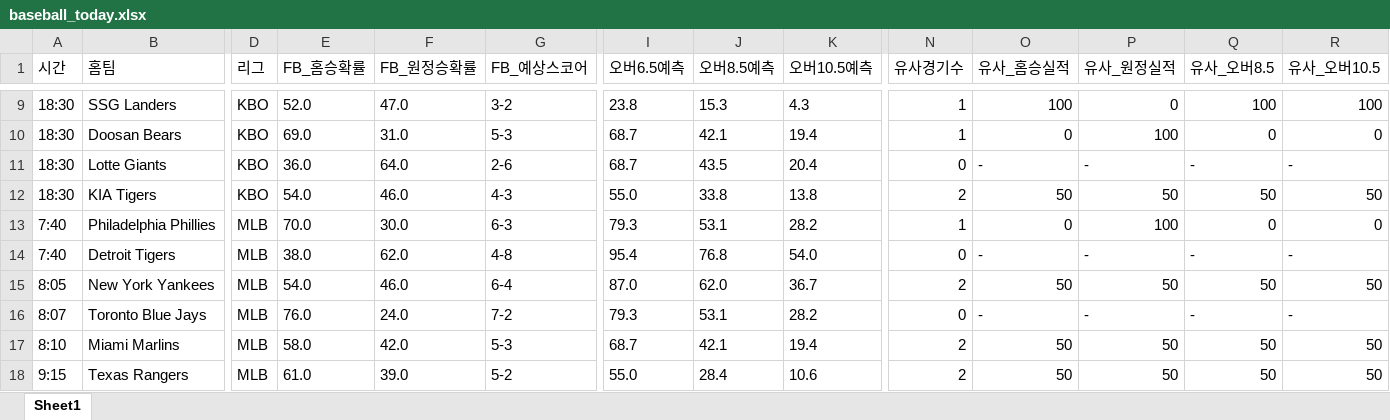
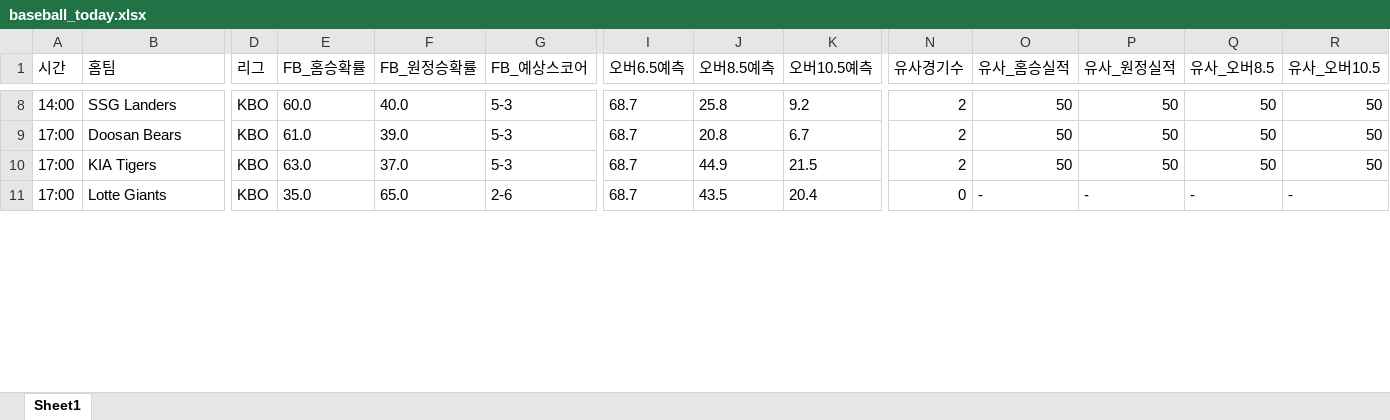
Before and after one commit to kongkong79/ai-pick, an Excel workbook: baseball_today.xlsx, sheet Sheet1, drawn as a sheet; only a part is shown, gaps mark what is left out; values as stored, in another font and other column widths than the file's, no borders; removed rows and columns are numbered as before the commit, all else as after; rows hold the shown columns only; the diff covers the shown part only; the diff names each change by its address in the sheet, - before the commit and + after, or states it on an @@ line.

Commit message:
📊 업데이트 - 2026-06-06 10:52

```diff
--- a/baseball_today.xlsx (sheet Sheet1)
+++ b/baseball_today.xlsx (sheet Sheet1)
-A8 (시간): 18:30
+A8 (시간): 14:00
-E8 (FB_홈승확률): 52.0
+E8 (FB_홈승확률): 60.0
-F8 (FB_원정승확률): 47.0
+F8 (FB_원정승확률): 40.0
-G8 (FB_예상스코어): 3-2
+G8 (FB_예상스코어): 5-3
-I8 (오버6.5예측): 23.8
+I8 (오버6.5예측): 68.7
-J8 (오버8.5예측): 15.3
+J8 (오버8.5예측): 25.8
-K8 (오버10.5예측): 4.3
+K8 (오버10.5예측): 9.2
-N8:N9 (유사경기수): 1
+N8:N9 (유사경기수): 2
-O8 (유사_홈승실적): 100
+O8 (유사_홈승실적): 50
-P8 (유사_원정실적): 0
+P8 (유사_원정실적): 50
-Q8 (유사_오버8.5): 100
+Q8 (유사_오버8.5): 50
-R8 (유사_오버10.5): 100
+R8 (유사_오버10.5): 50
-A9 (시간): 18:30
+A9 (시간): 17:00
-E9 (FB_홈승확률): 69.0
+E9 (FB_홈승확률): 61.0
-F9 (FB_원정승확률): 31.0
+F9 (FB_원정승확률): 39.0
-J9 (오버8.5예측): 42.1
+J9 (오버8.5예측): 20.8
-K9 (오버10.5예측): 19.4
+K9 (오버10.5예측): 6.7
-O9 (유사_홈승실적): 0
+O9 (유사_홈승실적): 50
-P9 (유사_원정실적): 100
+P9 (유사_원정실적): 50
-Q9 (유사_오버8.5): 0
+Q9 (유사_오버8.5): 50
-R9 (유사_오버10.5): 0
+R9 (유사_오버10.5): 50
+row 10: 17:00 | KIA Tigers | KBO | 63.0 | 37.0 | 5-3 | 68.7 | 44.9 | 21.5 | 2 | 50 | 50 | 50 | 50
-A11 (시간): 18:30
+A11 (시간): 17:00
-E11 (FB_홈승확률): 36.0
+E11 (FB_홈승확률): 35.0
-F11 (FB_원정승확률): 64.0
+F11 (FB_원정승확률): 65.0
-row 12: 18:30 | KIA Tigers | KBO | 54.0 | 46.0 | 4-3 | 55.0 | 33.8 | 13.8 | 2 | 50 | 50 | 50 | 50
-row 13: 7:40 | Philadelphia Phillies | MLB | 70.0 | 30.0 | 6-3 | 79.3 | 53.1 | 28.2 | 1 | 0 | 100 | 0 | 0
-row 14: 7:40 | Detroit Tigers | MLB | 38.0 | 62.0 | 4-8 | 95.4 | 76.8 | 54.0 | 0 | - | - | - | -
-row 15: 8:05 | New York Yankees | MLB | 54.0 | 46.0 | 6-4 | 87.0 | 62.0 | 36.7 | 2 | 50 | 50 | 50 | 50
-row 16: 8:07 | Toronto Blue Jays | MLB | 76.0 | 24.0 | 7-2 | 79.3 | 53.1 | 28.2 | 0 | - | - | - | -
-row 17: 8:10 | Miami Marlins | MLB | 58.0 | 42.0 | 5-3 | 68.7 | 42.1 | 19.4 | 2 | 50 | 50 | 50 | 50
-row 18: 9:15 | Texas Rangers | MLB | 61.0 | 39.0 | 5-2 | 55.0 | 28.4 | 10.6 | 2 | 50 | 50 | 50 | 50
```
Also changed, not shown: 5 added rows, 7 removed rows and 42 edited cells elsewhere in this sheet.
